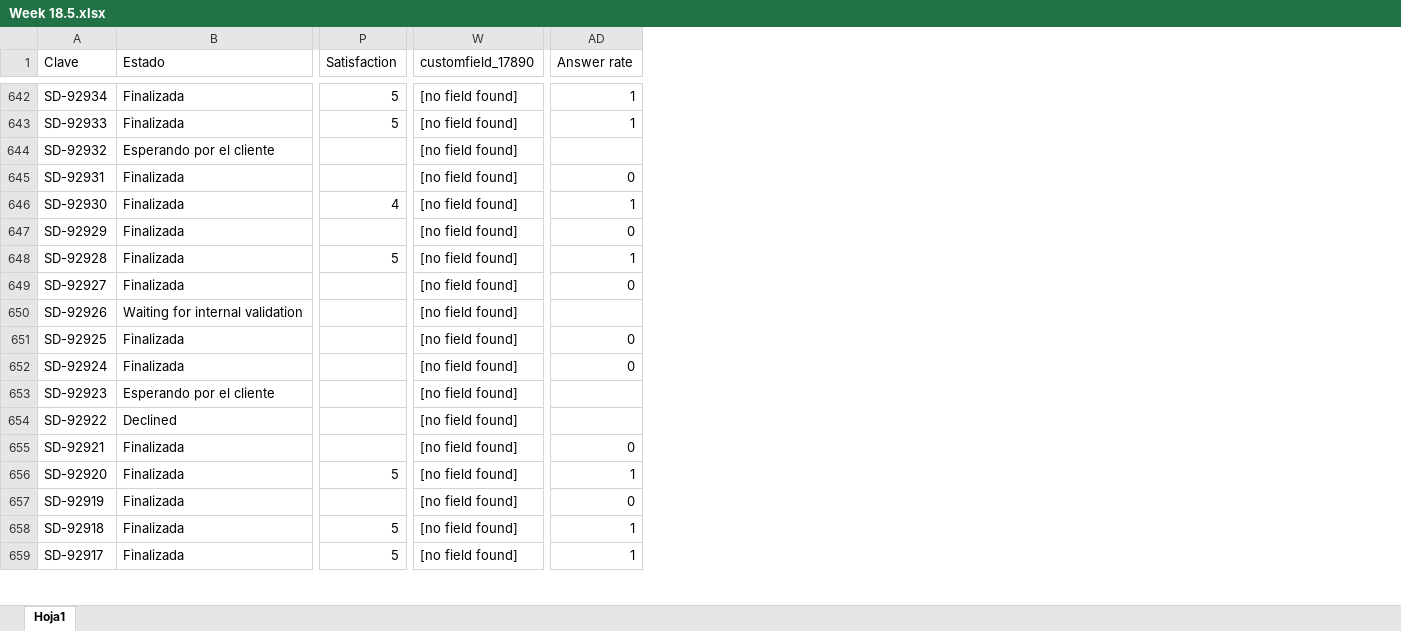
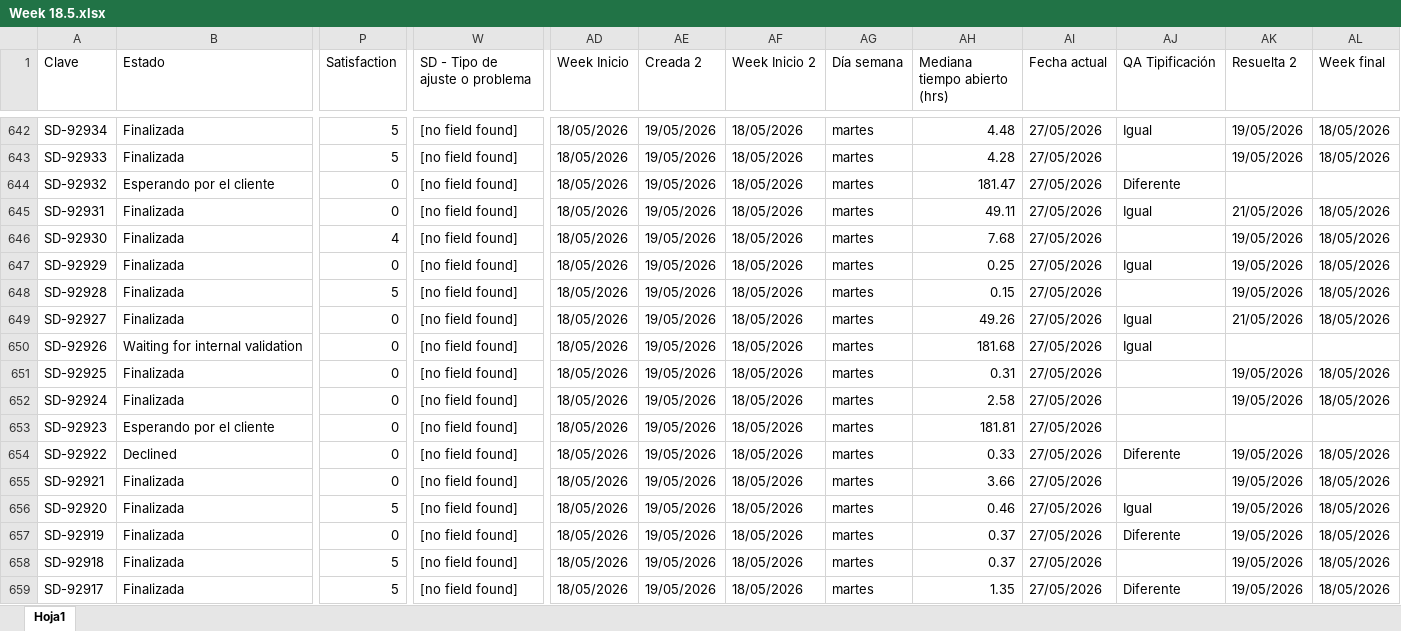
Before and after one commit to ingridojeda-rgb/jira-dashboard, an Excel workbook: public/Week 18.5.xlsx, sheet Hoja1, drawn as a sheet; only a part is shown, gaps mark what is left out; values as stored, in another font and other column widths than the file's, no cell formats; removed rows and columns are numbered as before the commit, all else as after; the diff covers the shown part only; the diff names each change by its address in the sheet, - before the commit and + after, or states it on an @@ line.

Commit message:
Actualizacion dashboard por agente

```diff
--- a/public/Week 18.5.xlsx (sheet Hoja1)
+++ b/public/Week 18.5.xlsx (sheet Hoja1)
-column AD (Answer rate), rows 642-659: 1 | 1 |  | 0 | 1 | 0 | 1 | 0 |  | 0 | 0 |  |  | 0 | 1 | 0 | 1 | 1
+column AD (Week Inicio), rows 642-659: all 18/05/2026
+column AE (Creada 2), rows 642-659: all 19/05/2026
+column AF (Week Inicio 2), rows 642-659: all 18/05/2026
+column AG (Día semana), rows 642-659: all martes
+column AH (Mediana tiempo abierto (hrs)), rows 642-659: 4.48 | 4.28 | 181.47 | 49.11 | 7.68 | 0.25 | 0.15 | 49.26 | 181.68 | 0.31 | 2.58 | 181.81 | 0.33 | 3.66 | 0.46 | 0.37 | 0.37 | 1.35
+column AI (Fecha actual), rows 642-659: all 27/05/2026
+column AJ (QA Tipificación), rows 642-659: Igual |  | Diferente | Igual |  | Igual |  | Igual | Igual |  |  |  | Diferente |  | Igual | Diferente |  | Diferente
+column AK (Resuelta 2), rows 642-659: 19/05/2026 | 19/05/2026 |  | 21/05/2026 | 19/05/2026 | 19/05/2026 | 19/05/2026 | 21/05/2026 |  | 19/05/2026 | 19/05/2026 |  | 19/05/2026 | 19/05/2026 | 19/05/2026 | 19/05/2026 | 19/05/2026 | 19/05/2026
+column AL (Week final), rows 642-659: 18/05/2026 | 18/05/2026 |  | 18/05/2026 | 18/05/2026 | 18/05/2026 | 18/05/2026 | 18/05/2026 |  | 18/05/2026 | 18/05/2026 |  | 18/05/2026 | 18/05/2026 | 18/05/2026 | 18/05/2026 | 18/05/2026 | 18/05/2026
-W1: customfield_17890
+W1: SD - Tipo de ajuste o problema
-P644:P645 (Satisfaction): (empty)
+P644:P645 (Satisfaction): 0
-P647 (Satisfaction): (empty)
+P647 (Satisfaction): 0
-P649:P655 (Satisfaction): (empty)
+P649:P655 (Satisfaction): 0
-P657 (Satisfaction): (empty)
+P657 (Satisfaction): 0
```
Also changed, not shown: 11 added rows and 566 edited cells elsewhere in this sheet, cell formats.
